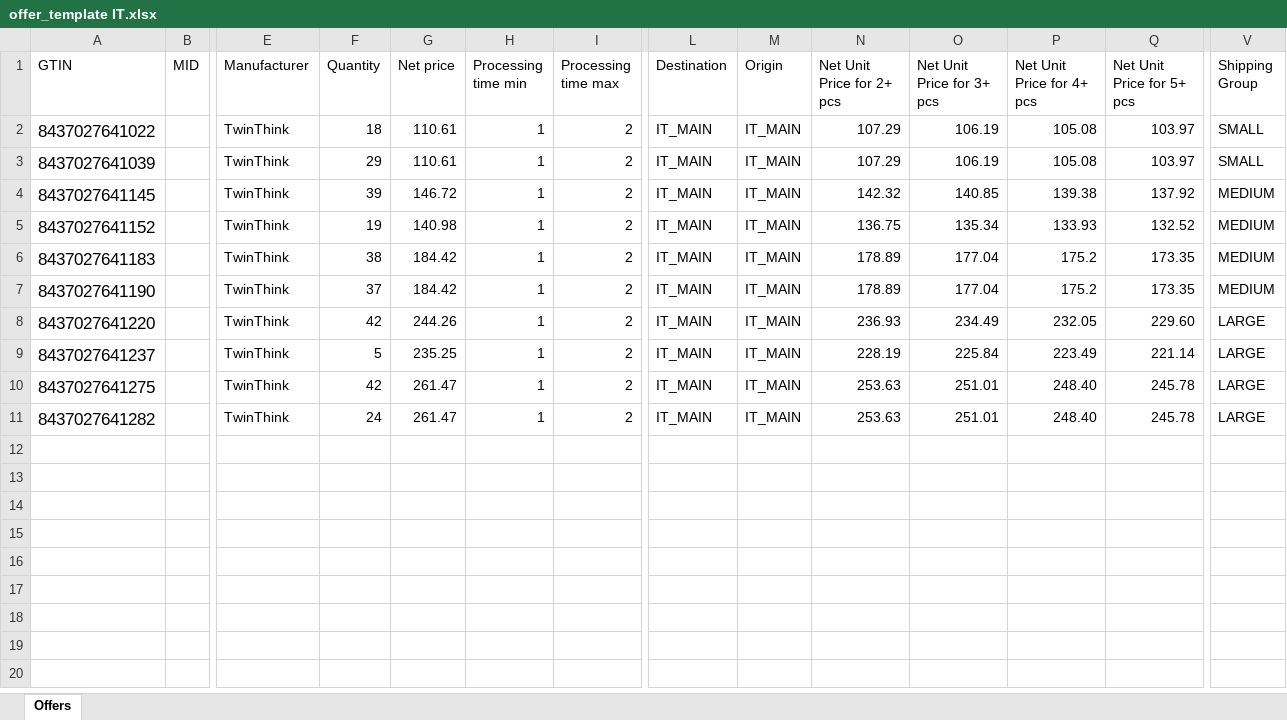
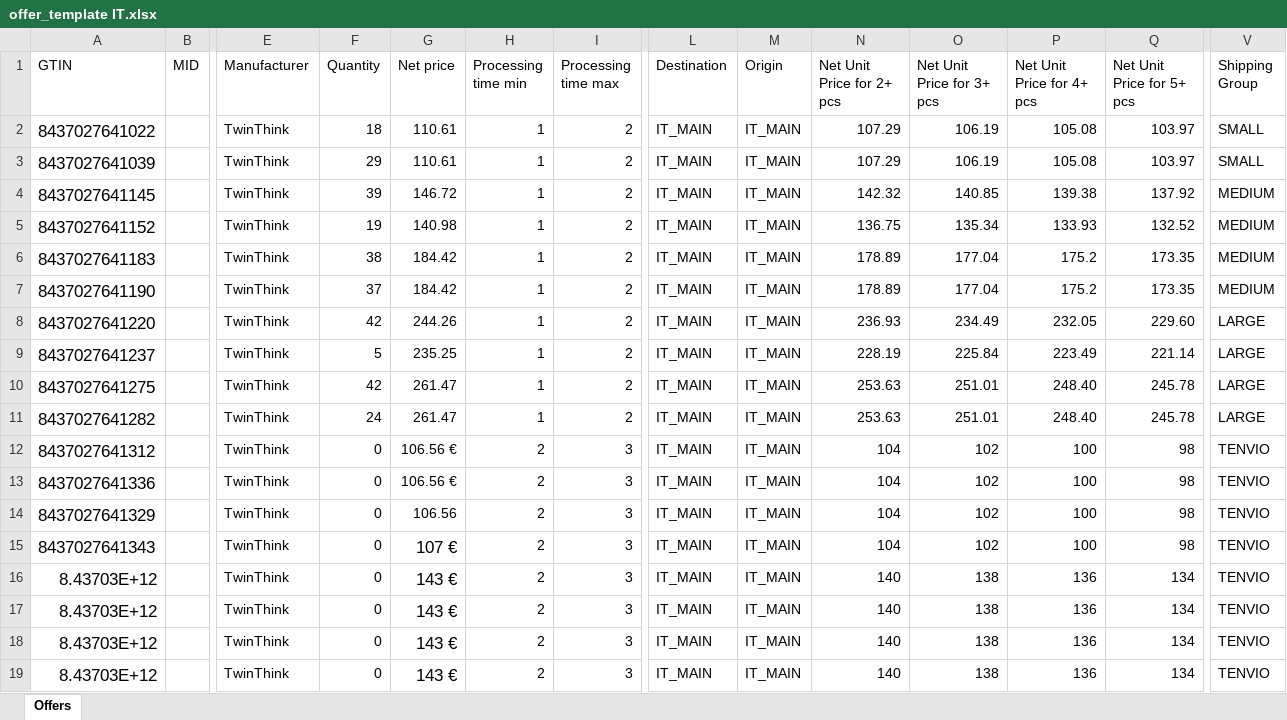
Before and after one commit to hecoronline-ctrl/fichero-maestro-web, an Excel workbook: public/plantillas/Makro/offer_template IT.xlsx, sheet Offers, drawn as a sheet; only a part is shown, gaps mark what is left out; values as stored, in another font and other column widths than the file's, no borders; rows hold the shown columns only; the diff names each change by its address in the sheet, - before the commit and + after, or states it on an @@ line.

```diff
--- a/public/plantillas/Makro/offer_template IT.xlsx (sheet Offers)
+++ b/public/plantillas/Makro/offer_template IT.xlsx (sheet Offers)
+row 12: 8437027641312 |  | TwinThink | 0 | 106.56 € | 2 | 3 | IT_MAIN | IT_MAIN | 104 | 102 | 100 | 98 | TENVIO
+row 13: 8437027641336 |  | TwinThink | 0 | 106.56 € | 2 | 3 | IT_MAIN | IT_MAIN | 104 | 102 | 100 | 98 | TENVIO
+row 14: 8437027641329 |  | TwinThink | 0 | 106.56 | 2 | 3 | IT_MAIN | IT_MAIN | 104 | 102 | 100 | 98 | TENVIO
+row 15: 8437027641343 |  | TwinThink | 0 | 107 € | 2 | 3 | IT_MAIN | IT_MAIN | 104 | 102 | 100 | 98 | TENVIO
+row 16: 8.43703E+12 |  | TwinThink | 0 | 143 € | 2 | 3 | IT_MAIN | IT_MAIN | 140 | 138 | 136 | 134 | TENVIO
+row 17: 8.43703E+12 |  | TwinThink | 0 | 143 € | 2 | 3 | IT_MAIN | IT_MAIN | 140 | 138 | 136 | 134 | TENVIO
+row 18: 8.43703E+12 |  | TwinThink | 0 | 143 € | 2 | 3 | IT_MAIN | IT_MAIN | 140 | 138 | 136 | 134 | TENVIO
+row 19: 8.43703E+12 |  | TwinThink | 0 | 143 € | 2 | 3 | IT_MAIN | IT_MAIN | 140 | 138 | 136 | 134 | TENVIO
```
Also changed, not shown: public/plantillas/Makro/offer_template DE.xlsx, public/plantillas/Makro/offer_template ES.xlsx, 10 other files.
